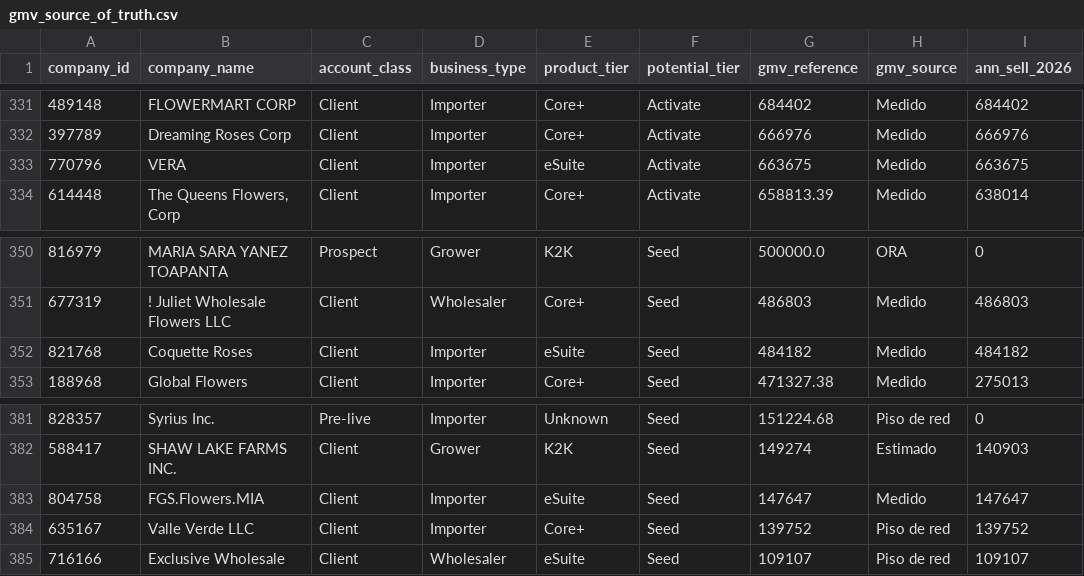
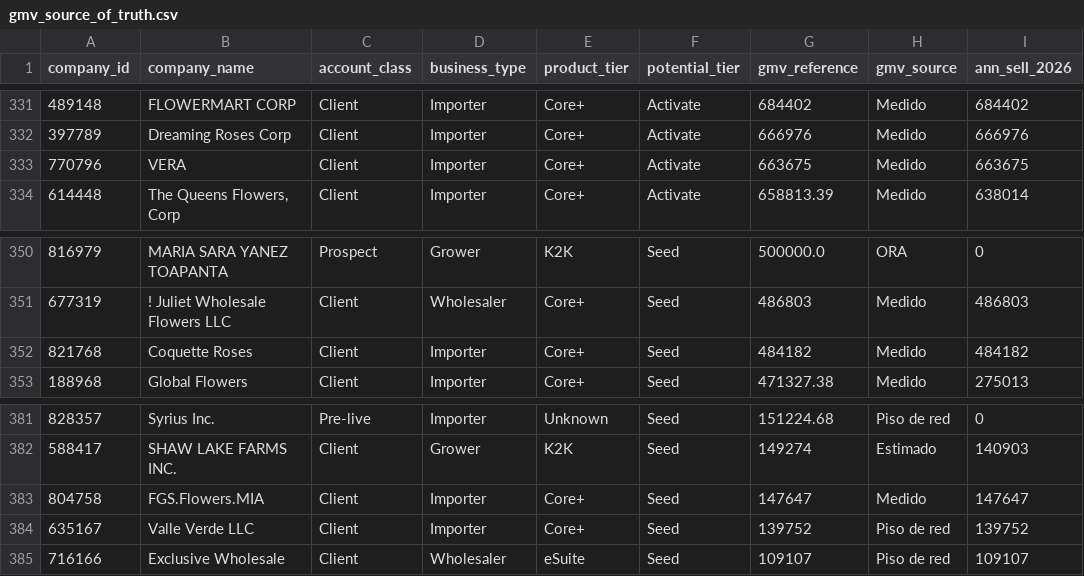
Before and after one commit to kqndito-koronet/koronet-tx-dashboard-preview, a CSV file: data/gmv_source_of_truth.csv, drawn as a sheet; only a part is shown, gaps mark what is left out; the diff covers the shown part only; the diff names each change by its address in the sheet, - before the commit and + after, or states it on an @@ line.

```diff
--- a/data/gmv_source_of_truth.csv
+++ b/data/gmv_source_of_truth.csv
-E333 (product_tier): eSuite
+E333 (product_tier): Core+
-E352 (product_tier): eSuite
+E352 (product_tier): Core+
-E383 (product_tier): eSuite
+E383 (product_tier): Core+
```
Also changed, not shown: 6 edited cells elsewhere in this file, 1 other file.
